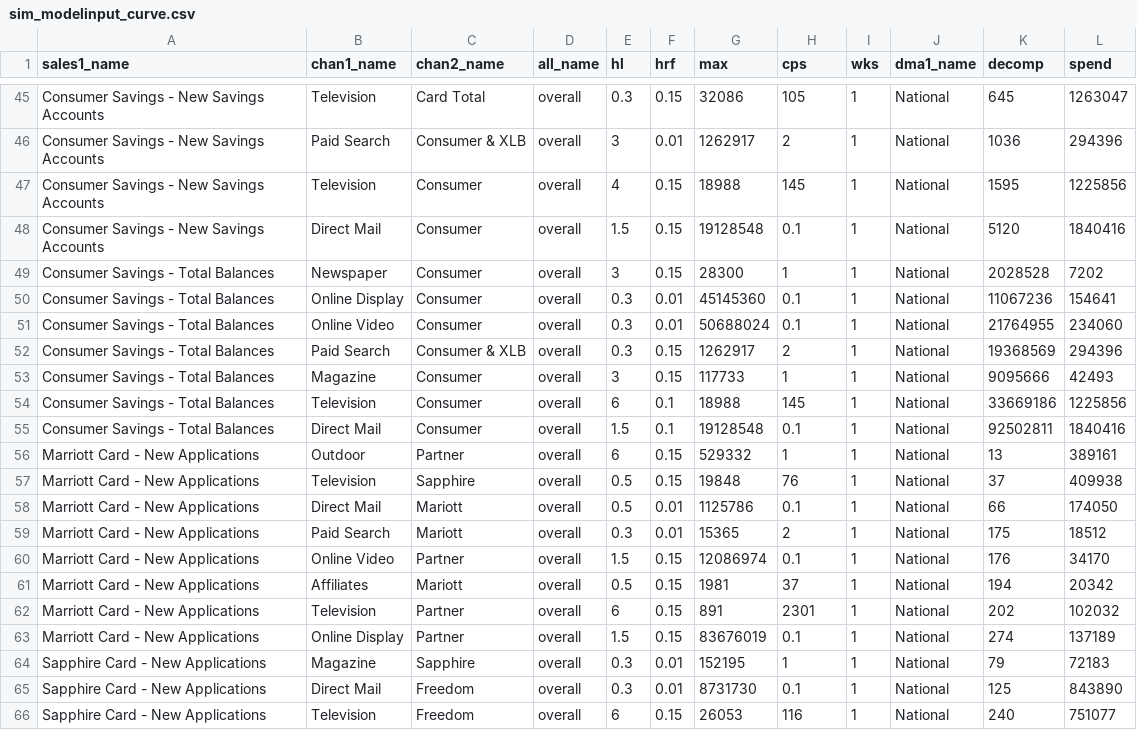
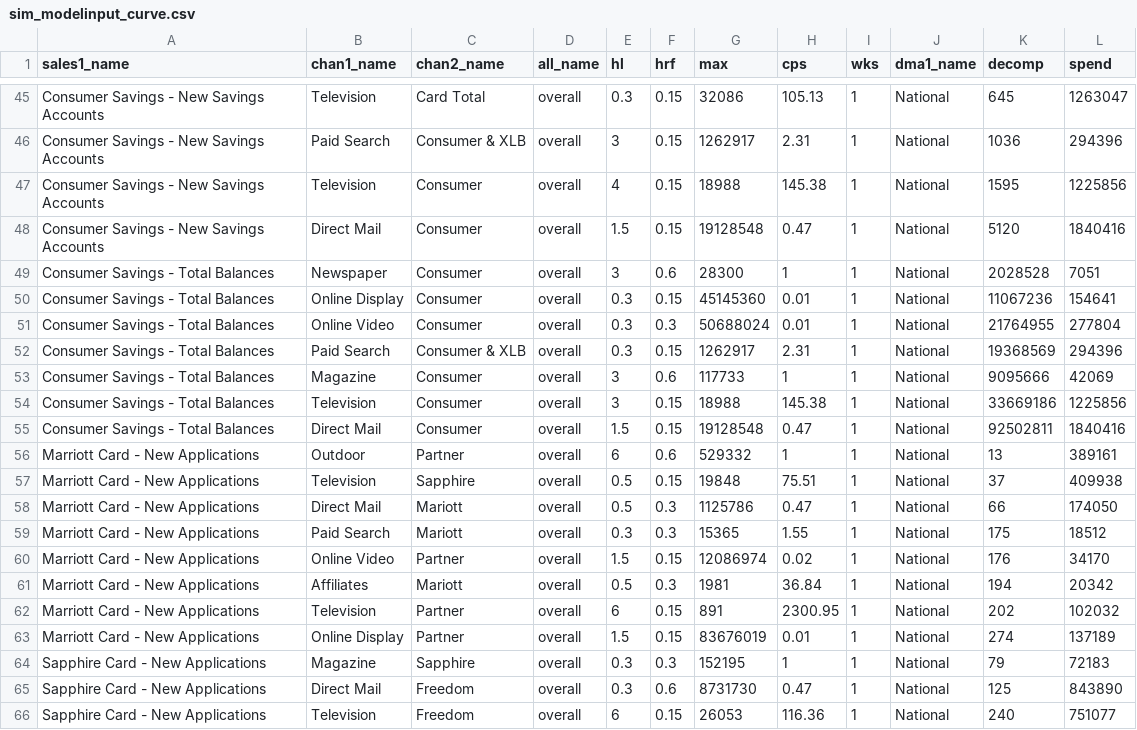
Before and after one commit to truesightconsulting/chase, a CSV file: admin/opt/curve/sim_modelinput_curve.csv, drawn as a sheet; only a part is shown, gaps mark what is left out; the diff covers the shown part only; the diff names each change by its address in the sheet, - before the commit and + after, or states it on an @@ line.

```diff
--- a/admin/opt/curve/sim_modelinput_curve.csv
+++ b/admin/opt/curve/sim_modelinput_curve.csv
-H45 (cps): 105
+H45 (cps): 105.13
-F46 (hrf): 0.01
+F46 (hrf): 0.15
-H46 (cps): 2
+H46 (cps): 2.31
-H47 (cps): 145
+H47 (cps): 145.38
-H48 (cps): 0.1
+H48 (cps): 0.47
-F49 (hrf): 0.15
+F49 (hrf): 0.6
-L49 (spend): 7202
+L49 (spend): 7051
-F50 (hrf): 0.01
+F50 (hrf): 0.15
-H50:H51 (cps): 0.1
+H50:H51 (cps): 0.01
-F51 (hrf): 0.01
+F51 (hrf): 0.3
-L51 (spend): 234060
+L51 (spend): 277804
-H52 (cps): 2
+H52 (cps): 2.31
-F53 (hrf): 0.15
+F53 (hrf): 0.6
-L53 (spend): 42493
+L53 (spend): 42069
-E54 (hl): 6
+E54 (hl): 3
-F54:F55 (hrf): 0.1
+F54:F55 (hrf): 0.15
-H54 (cps): 145
+H54 (cps): 145.38
-H55 (cps): 0.1
+H55 (cps): 0.47
-F56 (hrf): 0.15
+F56 (hrf): 0.6
-H57 (cps): 76
+H57 (cps): 75.51
-F58:F59 (hrf): 0.01
+F58:F59 (hrf): 0.3
-H58 (cps): 0.1
+H58 (cps): 0.47
-H59 (cps): 2
+H59 (cps): 1.55
-H60 (cps): 0.1
+H60 (cps): 0.02
-F61 (hrf): 0.15
+F61 (hrf): 0.3
-H61 (cps): 37
+H61 (cps): 36.84
-H62 (cps): 2301
+H62 (cps): 2300.95
-H63 (cps): 0.1
+H63 (cps): 0.01
-F64 (hrf): 0.01
+F64 (hrf): 0.3
-F65 (hrf): 0.01
+F65 (hrf): 0.6
-H65 (cps): 0.1
+H65 (cps): 0.47
-H66 (cps): 116
+H66 (cps): 116.36
```
Also changed, not shown: 103 edited cells elsewhere in this file, admin/opt/admin/adm_curve.csv, admin/opt/curve/sim_output_curve.csv.
